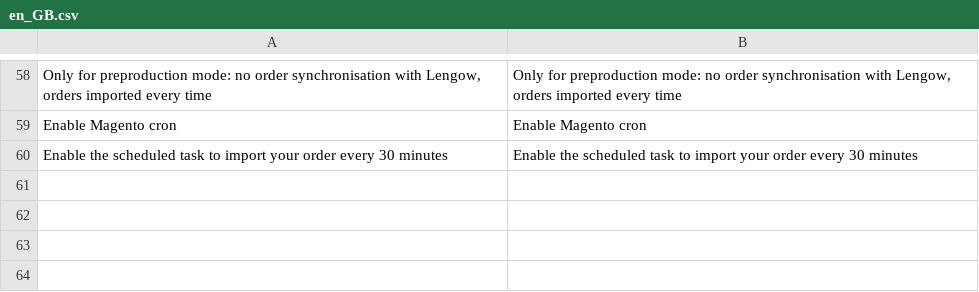
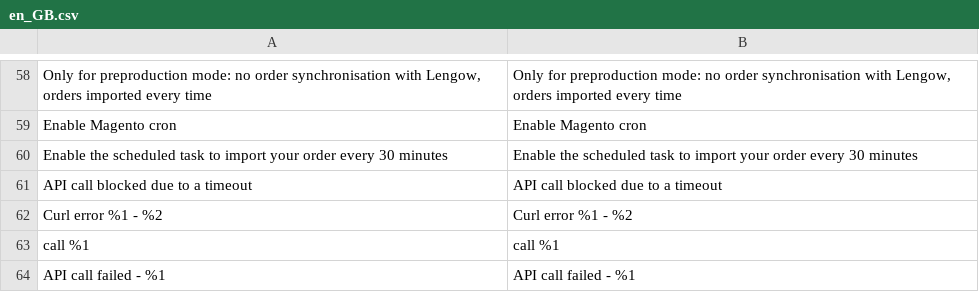
Before and after one commit to lengow/plugin-magento2, a CSV file: i18n/en_GB.csv, drawn as a sheet; only a part is shown, gaps mark what is left out; the diff names each change by its address in the sheet, - before the commit and + after, or states it on an @@ line.

Commit message:
Generate csv translation file

```diff
--- a/i18n/en_GB.csv
+++ b/i18n/en_GB.csv
+row 61: API call blocked due to a timeout | API call blocked due to a timeout
+row 62: Curl error %1 - %2 | Curl error %1 - %2
+row 63: call %1 | call %1
+row 64: API call failed - %1 | API call failed - %1
```
